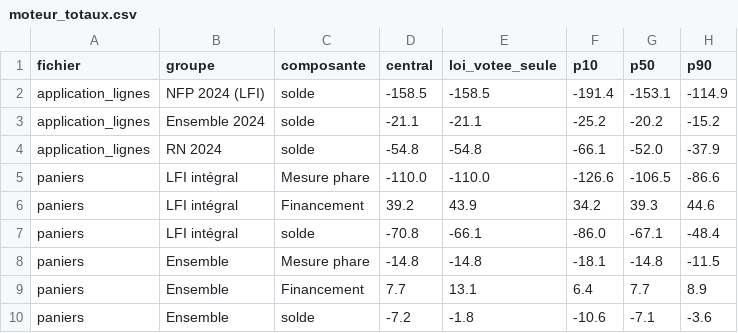
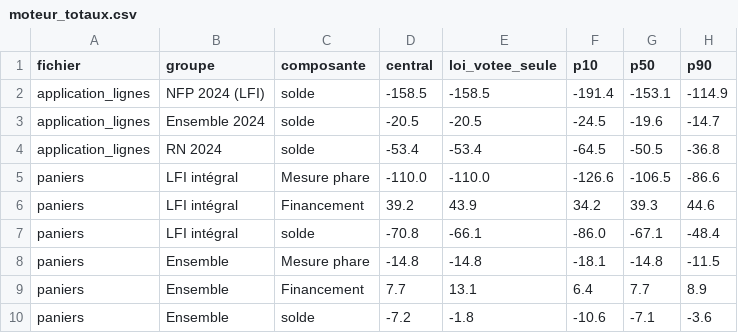
Before and after one commit to HugoFara/promesses-a-l-epreuve, a CSV file: data/moteur_totaux.csv, drawn as a sheet.

```diff
--- a/data/moteur_totaux.csv
+++ b/data/moteur_totaux.csv
@@ -2,4 +2,4 @@ fichier,groupe,composante,central,loi_votee_seule,p10,p50,p90
 application_lignes,NFP 2024 (LFI),solde,-158.5,-158.5,-191.4,-153.1,-114.9
-application_lignes,Ensemble 2024,solde,-21.1,-21.1,-25.2,-20.2,-15.2
-application_lignes,RN 2024,solde,-54.8,-54.8,-66.1,-52.0,-37.9
+application_lignes,Ensemble 2024,solde,-20.5,-20.5,-24.5,-19.6,-14.7
+application_lignes,RN 2024,solde,-53.4,-53.4,-64.5,-50.5,-36.8
 paniers,LFI intégral,Mesure phare,-110.0,-110.0,-126.6,-106.5,-86.6
```
Also changed, not shown: data/application_lignes.csv, data/moteur_lignes.csv, 5 other files.
